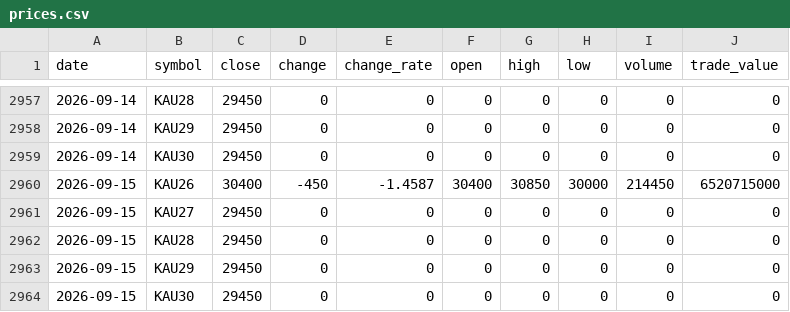
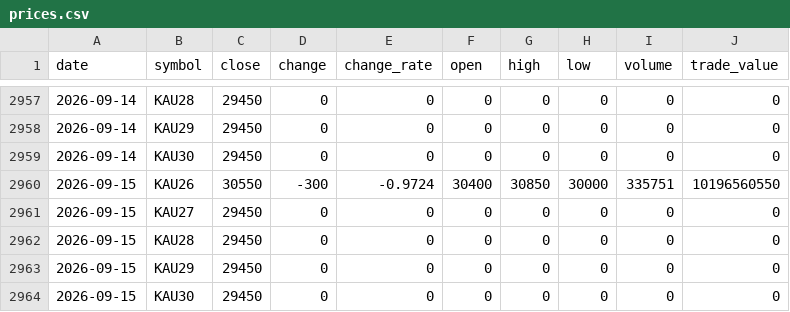
Before and after one commit to ebrain725/ebrain725.github.io, a CSV file: public/data/prices.csv, drawn as a sheet; only a part is shown, gaps mark what is left out.

```diff
--- a/public/data/prices.csv
+++ b/public/data/prices.csv
@@ -2959,3 +2959,3 @@
 2026-09-14,KAU30,29450,0,0,0,0,0,0,0
-2026-09-15,KAU26,30400,-450,-1.4587,30400,30850,30000,214450,6520715000
+2026-09-15,KAU26,30550,-300,-0.9724,30400,30850,30000,335751,10196560550
 2026-09-15,KAU27,29450,0,0,0,0,0,0,0
```
